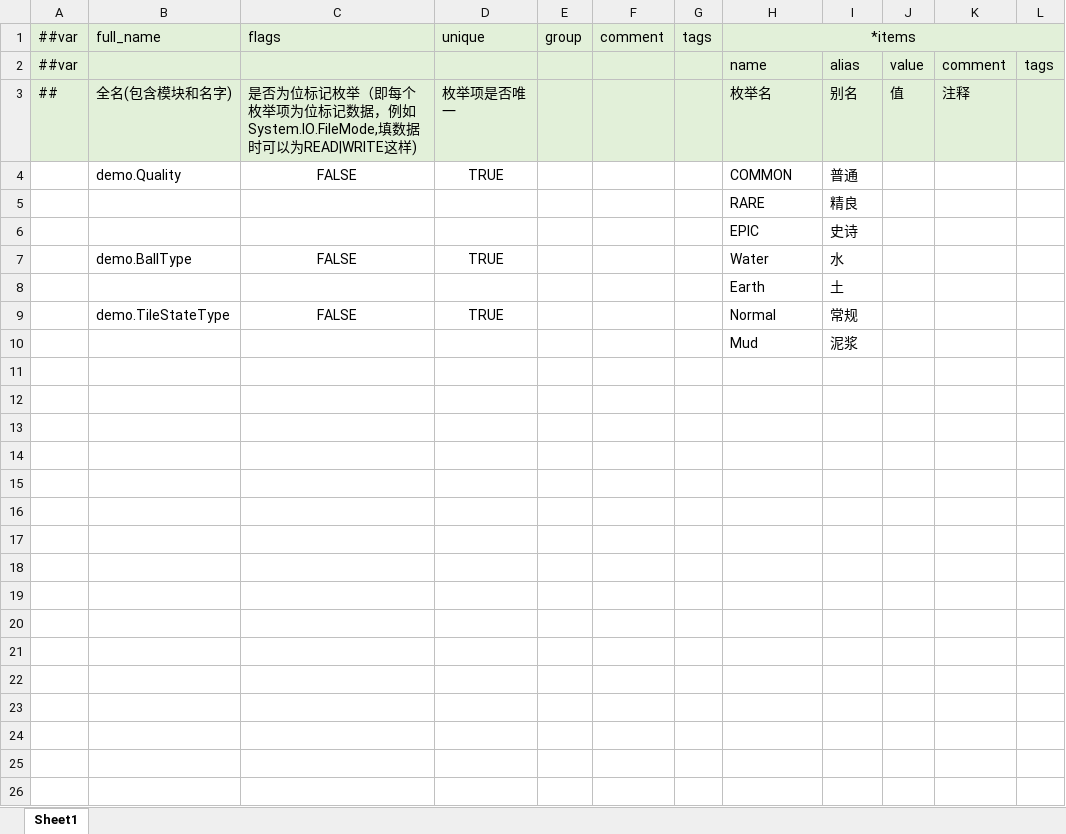
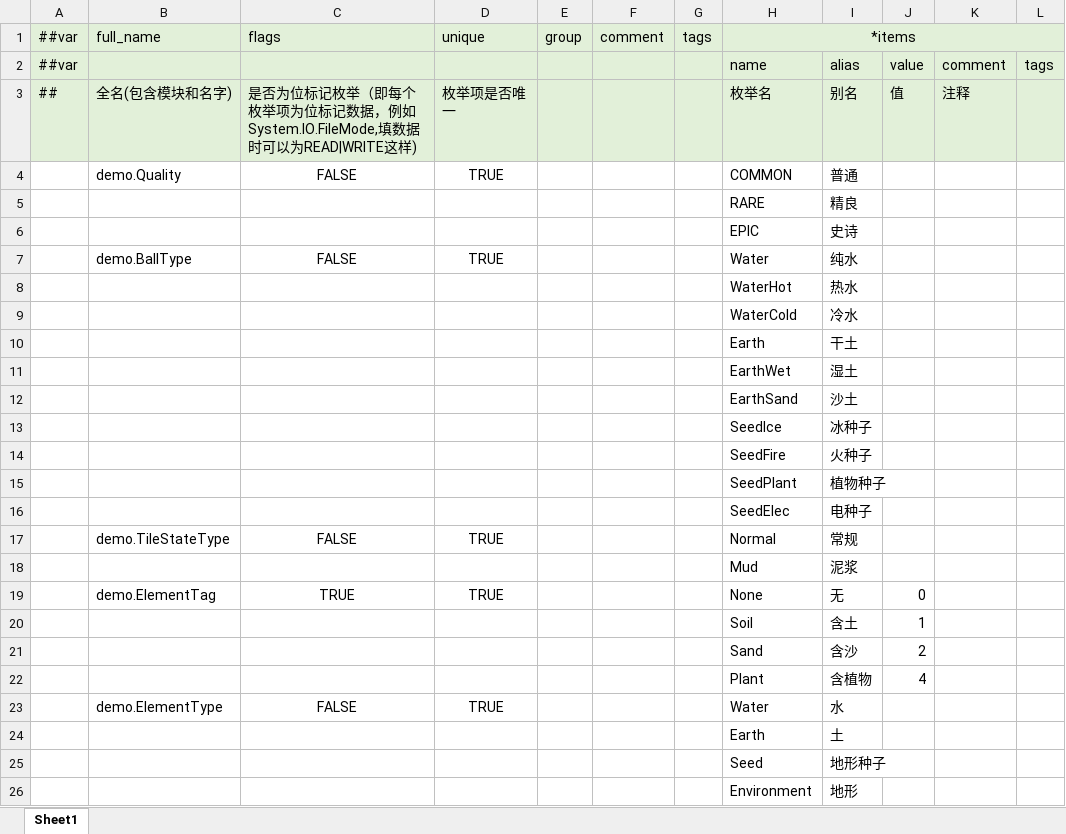
Before and after one commit to 5FYZhou/deepseaoil, an Excel workbook: ConfigWorkspace/Data/__enums__.xlsx, sheet Sheet1, drawn as a sheet; only a part is shown; values as stored, in another font and other column widths than the file's, no borders; addresses are those after the commit; the diff covers the shown part only; the diff names each change by its address in the sheet, - before the commit and + after, or states it on an @@ line.

```diff
--- a/ConfigWorkspace/Data/__enums__.xlsx (sheet Sheet1)
+++ b/ConfigWorkspace/Data/__enums__.xlsx (sheet Sheet1)
-I7: 水
+I7: 纯水
+row 8:  |  |  |  |  |  |  | WaterHot | 热水
+row 9:  |  |  |  |  |  |  | WaterCold | 冷水
-I10: 土
+I10: 干土
+row 11:  |  |  |  |  |  |  | EarthWet | 湿土
+row 12:  |  |  |  |  |  |  | EarthSand | 沙土
+row 13:  |  |  |  |  |  |  | SeedIce | 冰种子
+row 14:  |  |  |  |  |  |  | SeedFire | 火种子
+row 15:  |  |  |  |  |  |  | SeedPlant | 植物种子
+row 16:  |  |  |  |  |  |  | SeedElec | 电种子
+row 19:  | demo.ElementTag | TRUE | TRUE |  |  |  | None | 无 | 0
+row 20:  |  |  |  |  |  |  | Soil | 含土 | 1
+row 21:  |  |  |  |  |  |  | Sand | 含沙 | 2
+row 22:  |  |  |  |  |  |  | Plant | 含植物 | 4
+row 23:  | demo.ElementType | FALSE | TRUE |  |  |  | Water | 水
+row 24:  |  |  |  |  |  |  | Earth | 土
+row 25:  |  |  |  |  |  |  | Seed | 地形种子
+row 26:  |  |  |  |  |  |  | Environment | 地形
```
Also changed, not shown: 19 added rows elsewhere in this sheet, ConfigWorkspace/Data/__tables__.xlsx, ConfigWorkspace/Data/projectile.xlsx, 33 other files.
